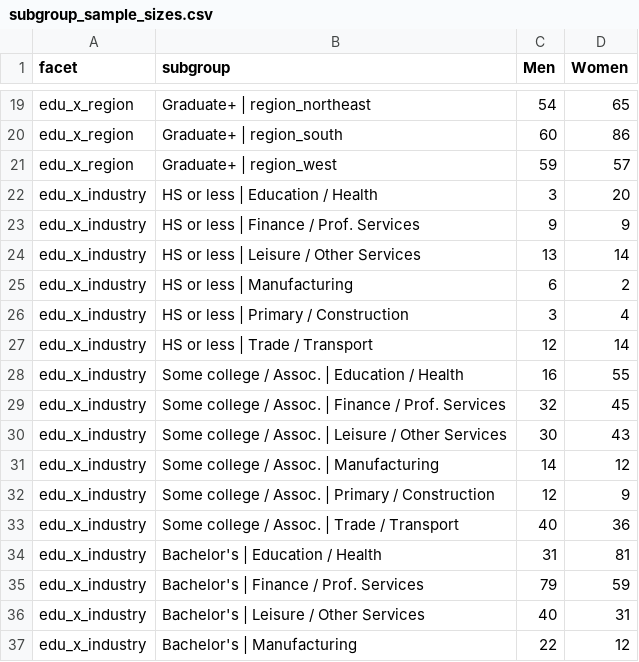
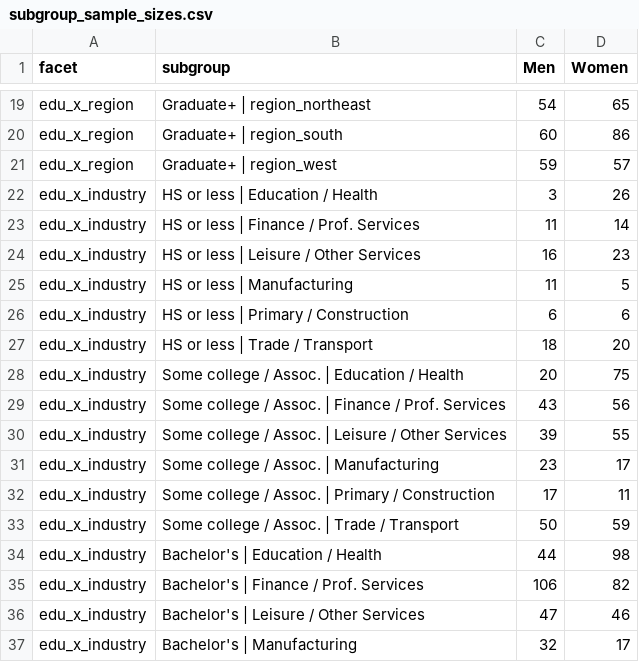
Before and after one commit to dav-xu/pigeonhole, a CSV file: figures/subgroup_sample_sizes.csv, drawn as a sheet; only a part is shown, gaps mark what is left out; the diff covers the shown part only.

Commit message:
explore ipeds data

```diff
--- a/figures/subgroup_sample_sizes.csv
+++ b/figures/subgroup_sample_sizes.csv
@@ -21,17 +21,17 @@ edu_x_region,Graduate+ | region_south,60,86
 edu_x_region,Graduate+ | region_west,59,57
-edu_x_industry,HS or less | Education / Health,3,20
-edu_x_industry,HS or less | Finance / Prof. Services,9,9
-edu_x_industry,HS or less | Leisure / Other Services,13,14
-edu_x_industry,HS or less | Manufacturing,6,2
-edu_x_industry,HS or less | Primary / Construction,3,4
-edu_x_industry,HS or less | Trade / Transport,12,14
-edu_x_industry,Some college / Assoc. | Education / Health,16,55
-edu_x_industry,Some college / Assoc. | Finance / Prof. Services,32,45
-edu_x_industry,Some college / Assoc. | Leisure / Other Services,30,43
-edu_x_industry,Some college / Assoc. | Manufacturing,14,12
-edu_x_industry,Some college / Assoc. | Primary / Construction,12,9
-edu_x_industry,Some college / Assoc. | Trade / Transport,40,36
-edu_x_industry,Bachelor's | Education / Health,31,81
-edu_x_industry,Bachelor's | Finance / Prof. Services,79,59
-edu_x_industry,Bachelor's | Leisure / Other Services,40,31
-edu_x_industry,Bachelor's | Manufacturing,22,12
+edu_x_industry,HS or less | Education / Health,3,26
+edu_x_industry,HS or less | Finance / Prof. Services,11,14
+edu_x_industry,HS or less | Leisure / Other Services,16,23
+edu_x_industry,HS or less | Manufacturing,11,5
+edu_x_industry,HS or less | Primary / Construction,6,6
+edu_x_industry,HS or less | Trade / Transport,18,20
+edu_x_industry,Some college / Assoc. | Education / Health,20,75
+edu_x_industry,Some college / Assoc. | Finance / Prof. Services,43,56
+edu_x_industry,Some college / Assoc. | Leisure / Other Services,39,55
+edu_x_industry,Some college / Assoc. | Manufacturing,23,17
+edu_x_industry,Some college / Assoc. | Primary / Construction,17,11
+edu_x_industry,Some college / Assoc. | Trade / Transport,50,59
+edu_x_industry,Bachelor's | Education / Health,44,98
+edu_x_industry,Bachelor's | Finance / Prof. Services,106,82
+edu_x_industry,Bachelor's | Leisure / Other Services,47,46
+edu_x_industry,Bachelor's | Manufacturing,32,17
```
Also changed, not shown: 15 edited cells elsewhere in this file, 19 other files.
